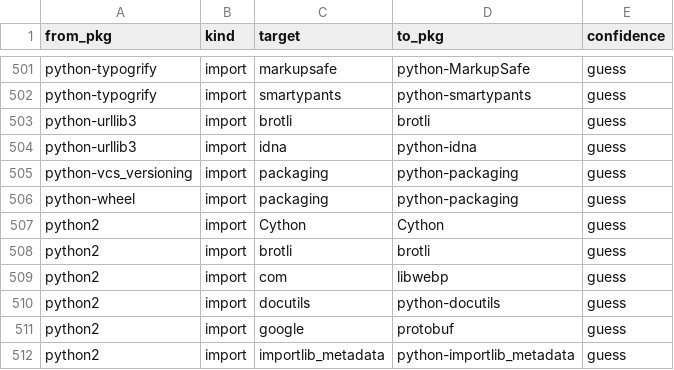
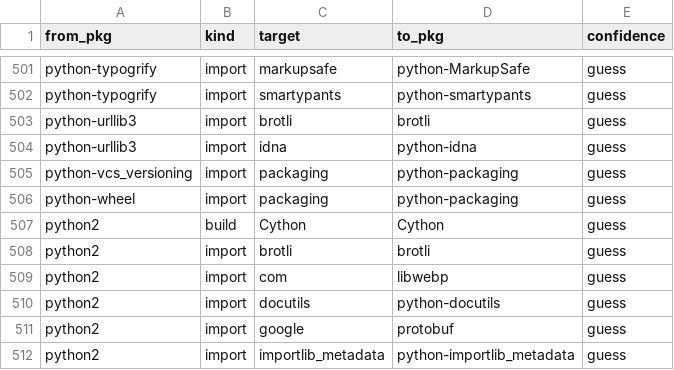
Before and after one commit to rizitis/Slackware64-Current-sofiles, a TSV file: depgraph.hints.tsv, drawn as a sheet; only a part is shown, gaps mark what is left out; the diff covers the shown part only.

```diff
--- a/depgraph.hints.tsv
+++ b/depgraph.hints.tsv
@@ -506,3 +506,3 @@ python-vcs_versioning	import	packaging	python-packaging	guess
 python-wheel	import	packaging	python-packaging	guess
-python2	import	Cython	Cython	guess
+python2	build	Cython	Cython	guess
 python2	import	brotli	brotli	guess
```
Also changed, not shown: 2 added rows, 2 removed rows and 4 edited cells elsewhere in this file, 1 other file.
